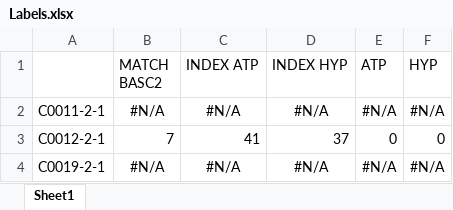
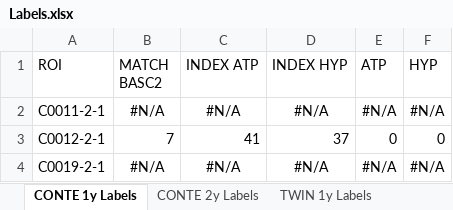
Before and after one commit to mattbeze/UNC-NIRAL-ADHD, an Excel workbook: Fall 2021/Classifiers October 2021/Classifiers using updated samples/Data Cleaning and Assigning Labels/Labels.xlsx, sheet CONTE 1y Labels, drawn as a sheet; only a part is shown; values as stored, in another font and other column widths than the file's, no borders; the diff names each change by its address in the sheet, - before the commit and + after, or states it on an @@ line.

```diff
--- a/Fall 2021/Classifiers October 2021/Classifiers using updated samples/Data Cleaning and Assigning Labels/Labels.xlsx (sheet CONTE 1y Labels)
+++ b/Fall 2021/Classifiers October 2021/Classifiers using updated samples/Data Cleaning and Assigning Labels/Labels.xlsx (sheet CONTE 1y Labels)
-sheet tab: Sheet1
+sheet tab: CONTE 1y Labels
+sheet tab: CONTE 2y Labels
+sheet tab: TWIN 1y Labels
-A1: (empty)
+A1: ROI
```
Also changed, not shown: other sheet tabs, Fall 2021/Classifiers October 2021/Classifiers using updated samples/Labels.xlsx, 28 other files.
